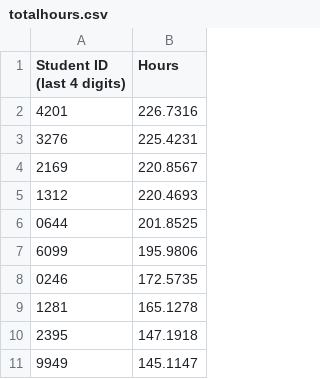
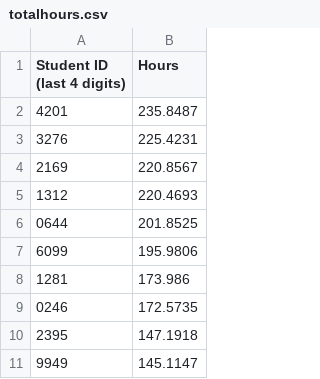
Before and after one commit to Team3128/2018-19-attendance-data, a CSV file: totalhours.csv, drawn as a sheet; only a part is shown.

Commit message:
2019-02-25: Total Hours

```diff
--- a/totalhours.csv
+++ b/totalhours.csv
@@ -1,3 +1,3 @@
 Student ID (last 4 digits), Hours
-4201,226.7316
+4201,235.8487
 3276,225.4231
@@ -7,4 +7,4 @@ Student ID (last 4 digits), Hours
 6099,195.9806
+1281,173.986
 0246,172.5735
-1281,165.1278
 2395,147.1918
```
